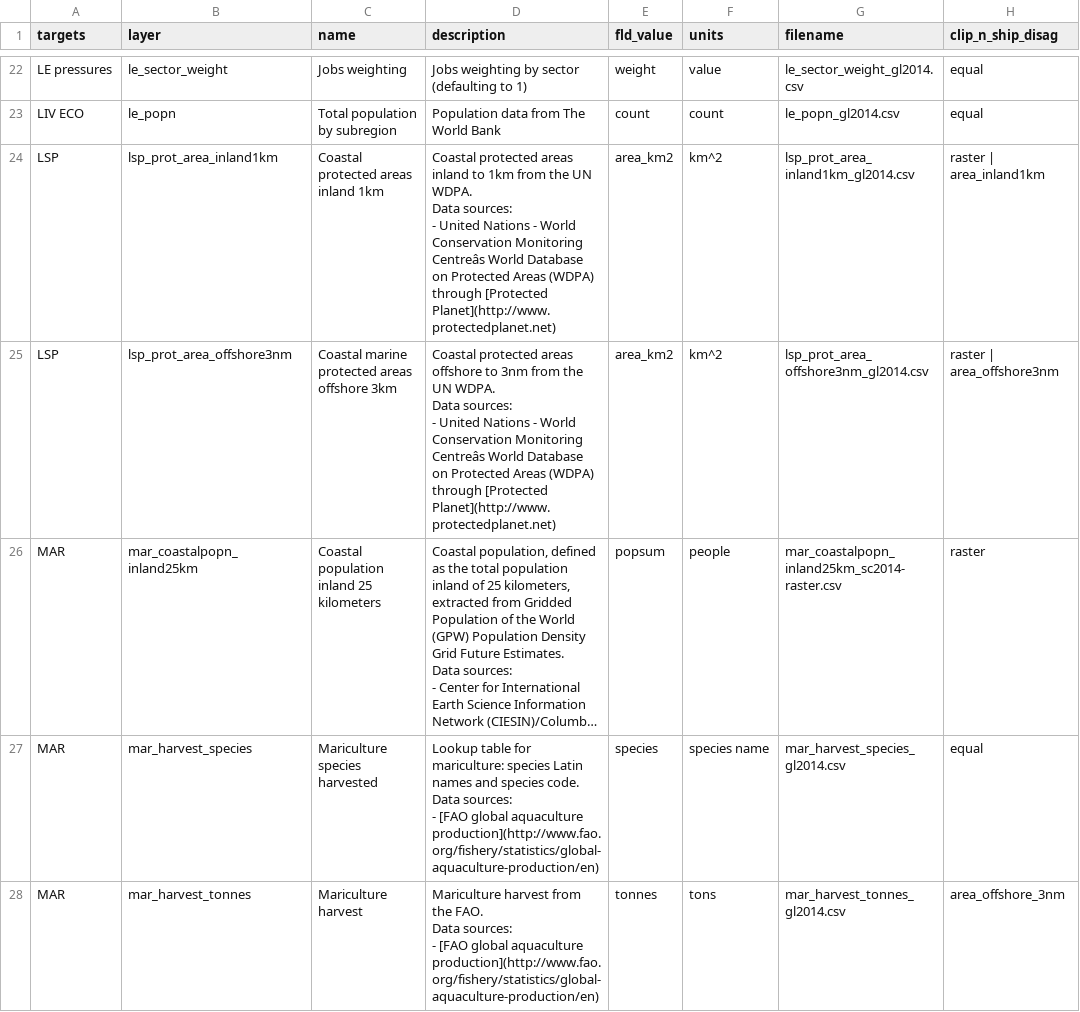
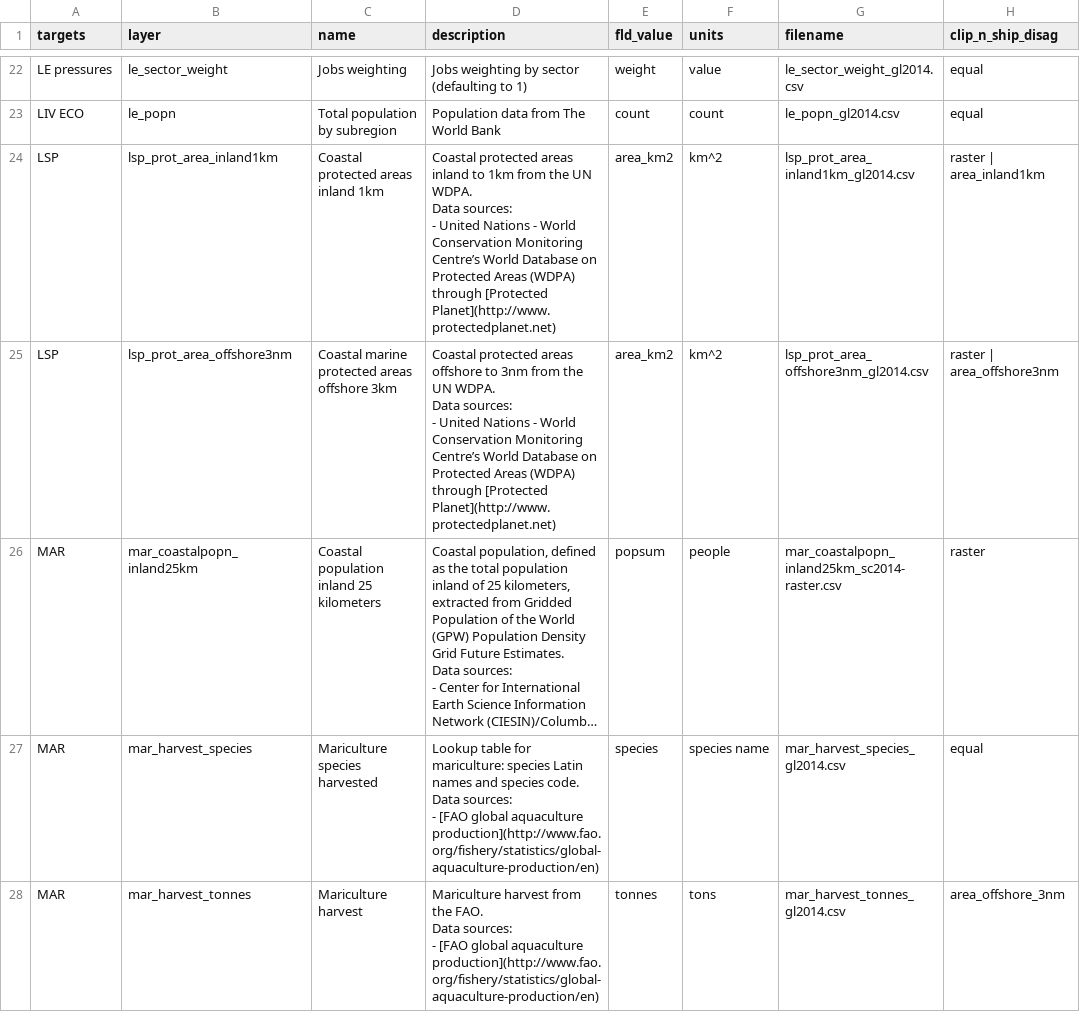
Before and after one commit to talassio/gye, a CSV file: region2015/layers.csv, drawn as a sheet; only a part is shown, gaps mark what is left out; long unchanged cells end in …; the diff covers the shown part only; the diff names each change by its address in the sheet, - before the commit and + after, or states it on an @@ line.

```diff
--- a/region2015/layers.csv
+++ b/region2015/layers.csv
-D24 (description): …Conservation Monitoring Centreâs World Database…
+D24 (description): …Conservation Monitoring Centre’s World Database…
-D25 (description): …Conservation Monitoring Centreâs World Database…
+D25 (description): …Conservation Monitoring Centre’s World Database…
```
Also changed, not shown: 15 edited cells elsewhere in this file, region2015/layers-empty_swapping-global-mean.csv, region2015/tmp/layers_gl2014.csv, 14 other files.
